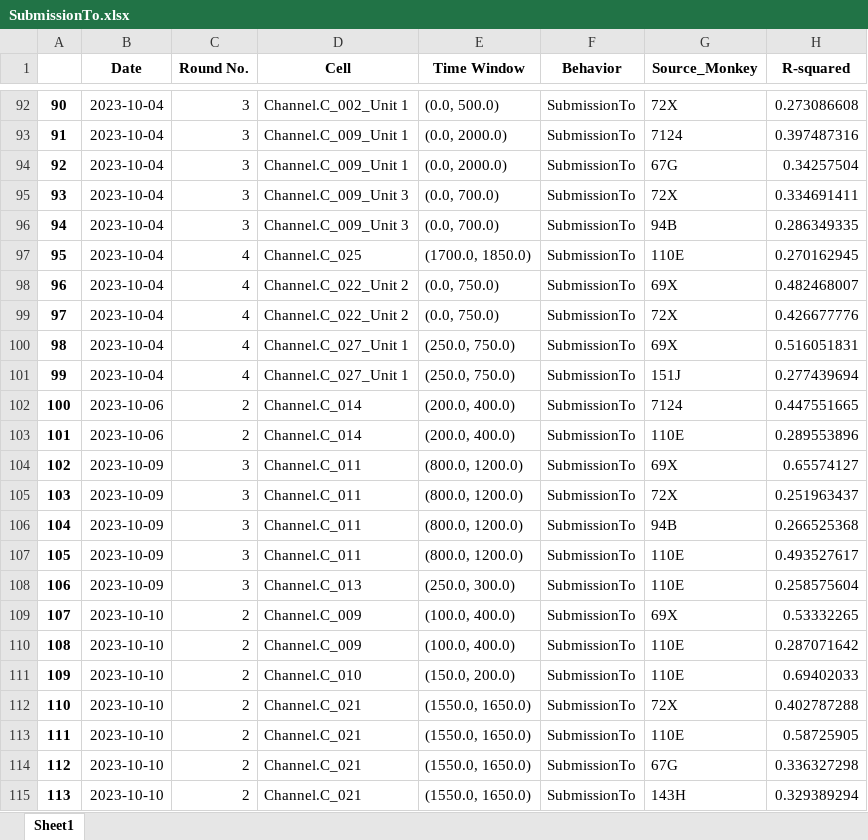
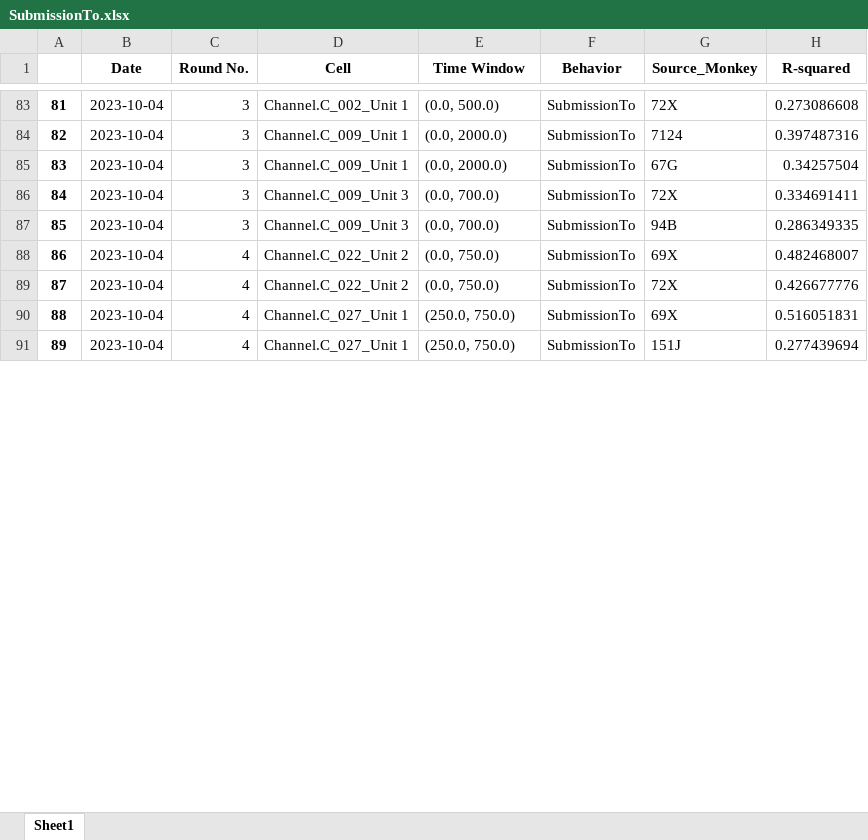
Before and after one commit to EdConnorLab/Julie, an Excel workbook: src/analyses/linear_regression/SubmissionTo.xlsx, sheet Sheet1, drawn as a sheet; only a part is shown, gaps mark what is left out; values as stored, in another font and other column widths than the file's, no borders; removed rows and columns are numbered as before the commit, all else as after; the diff covers the shown part only; the diff names each change by its address in the sheet, - before the commit and + after, or states it on an @@ line.

```diff
--- a/src/analyses/linear_regression/SubmissionTo.xlsx (sheet Sheet1)
+++ b/src/analyses/linear_regression/SubmissionTo.xlsx (sheet Sheet1)
@@ column A renumbered between rows 11 and 98 @@
-row 97: 95 | 2023-10-04 | 4 | Channel.C_025 | (1700.0, 1850.0) | SubmissionTo | 110E | 0.270162945
-row 102: 100 | 2023-10-06 | 2 | Channel.C_014 | (200.0, 400.0) | SubmissionTo | 7124 | 0.447551665
-row 103: 101 | 2023-10-06 | 2 | Channel.C_014 | (200.0, 400.0) | SubmissionTo | 110E | 0.289553896
-row 104: 102 | 2023-10-09 | 3 | Channel.C_011 | (800.0, 1200.0) | SubmissionTo | 69X | 0.65574127
-row 105: 103 | 2023-10-09 | 3 | Channel.C_011 | (800.0, 1200.0) | SubmissionTo | 72X | 0.251963437
-row 106: 104 | 2023-10-09 | 3 | Channel.C_011 | (800.0, 1200.0) | SubmissionTo | 94B | 0.266525368
-row 107: 105 | 2023-10-09 | 3 | Channel.C_011 | (800.0, 1200.0) | SubmissionTo | 110E | 0.493527617
-row 108: 106 | 2023-10-09 | 3 | Channel.C_013 | (250.0, 300.0) | SubmissionTo | 110E | 0.258575604
-row 109: 107 | 2023-10-10 | 2 | Channel.C_009 | (100.0, 400.0) | SubmissionTo | 69X | 0.53332265
-row 110: 108 | 2023-10-10 | 2 | Channel.C_009 | (100.0, 400.0) | SubmissionTo | 110E | 0.287071642
-row 111: 109 | 2023-10-10 | 2 | Channel.C_010 | (150.0, 200.0) | SubmissionTo | 110E | 0.69402033
-row 112: 110 | 2023-10-10 | 2 | Channel.C_021 | (1550.0, 1650.0) | SubmissionTo | 72X | 0.402787288
-row 113: 111 | 2023-10-10 | 2 | Channel.C_021 | (1550.0, 1650.0) | SubmissionTo | 110E | 0.58725905
-row 114: 112 | 2023-10-10 | 2 | Channel.C_021 | (1550.0, 1650.0) | SubmissionTo | 67G | 0.336327298
-row 115: 113 | 2023-10-10 | 2 | Channel.C_021 | (1550.0, 1650.0) | SubmissionTo | 143H | 0.329389294
```
Also changed, not shown: 31 added rows, 157 removed rows, 17 moved rows and 81 edited cells elsewhere in this sheet, src/analyses/linear_regression/AffliationFrom.xlsx, src/analyses/linear_regression/AffliationTo.xlsx, 7 other files.
